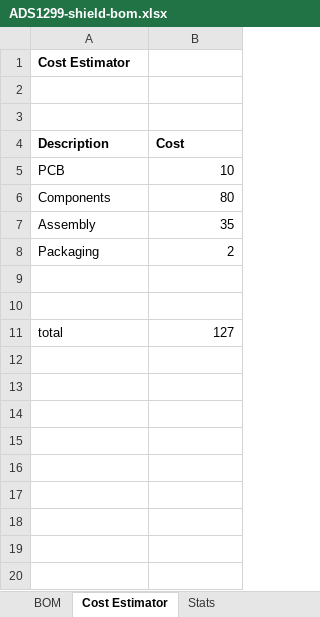
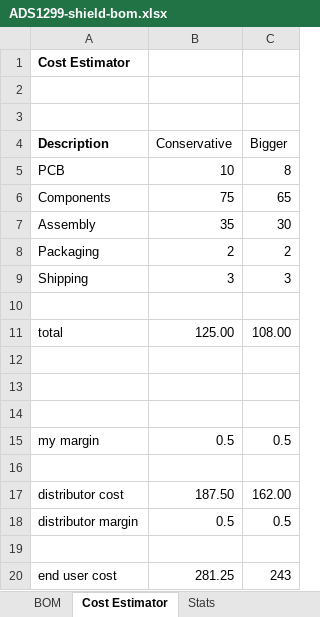
Before and after one commit to starcat-io/hackeeg-shield, an Excel workbook: cam/ADS1299-shield-bom.xlsx, sheet Cost Estimator, drawn as a sheet; values as stored, in another font and other column widths than the file's, no borders; addresses are those after the commit; the diff names each change by its address in the sheet, - before the commit and + after, or states it on an @@ line.

Commit message:
updated stats and costs sheets

```diff
--- a/cam/ADS1299-shield-bom.xlsx (sheet Cost Estimator)
+++ b/cam/ADS1299-shield-bom.xlsx (sheet Cost Estimator)
+column C (Bigger), rows 5-8: 8 | 65 | 30 | 2
-B4: Cost
+B4: Conservative
-B4 bold: on
+B4 bold: off
-B6 (Conservative): 80
+B6 (Conservative): 75
+row 9: Shipping | 3 | 3
+row 10: (empty)
+row 11: total | 125.00 | 108.00
-row 14: total | 127
+row 14: (empty)
+row 15: my margin | 0.5 | 0.5
+row 16: (empty)
+row 17: distributor cost | 187.50 | 162.00
+row 18: distributor margin | 0.5 | 0.5
+row 19: (empty)
+row 20: end user cost | 281.25 | 243
```
Also changed, not shown: sheet BOM, sheet Stats.
